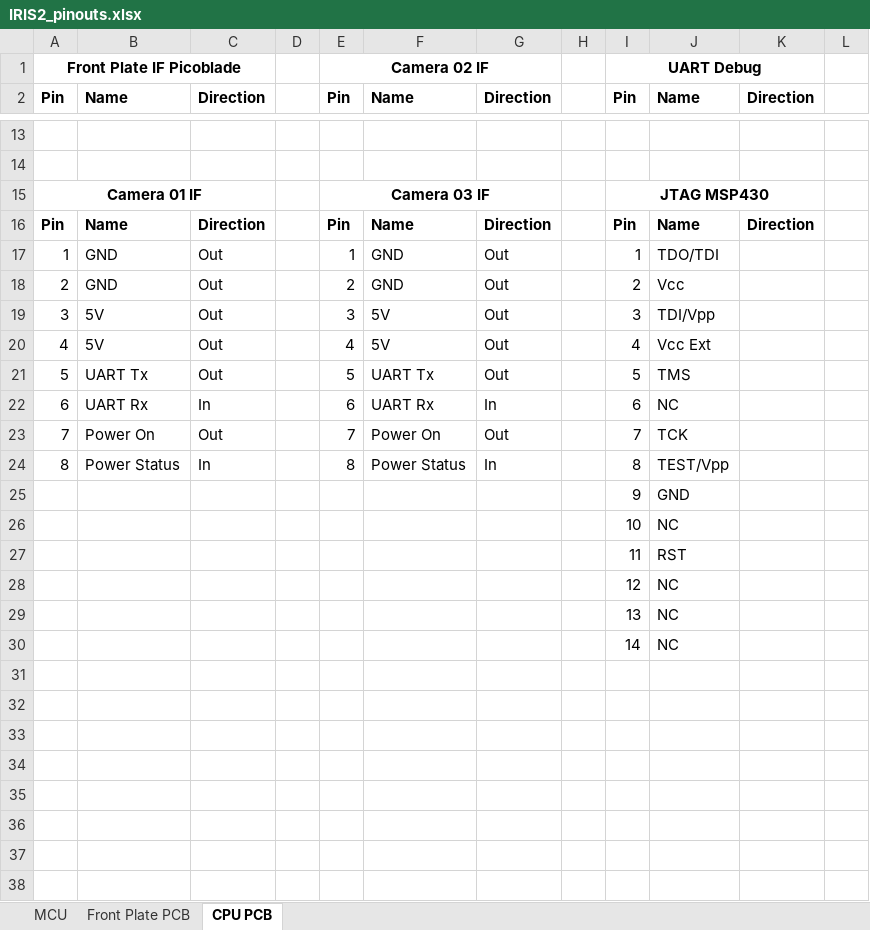
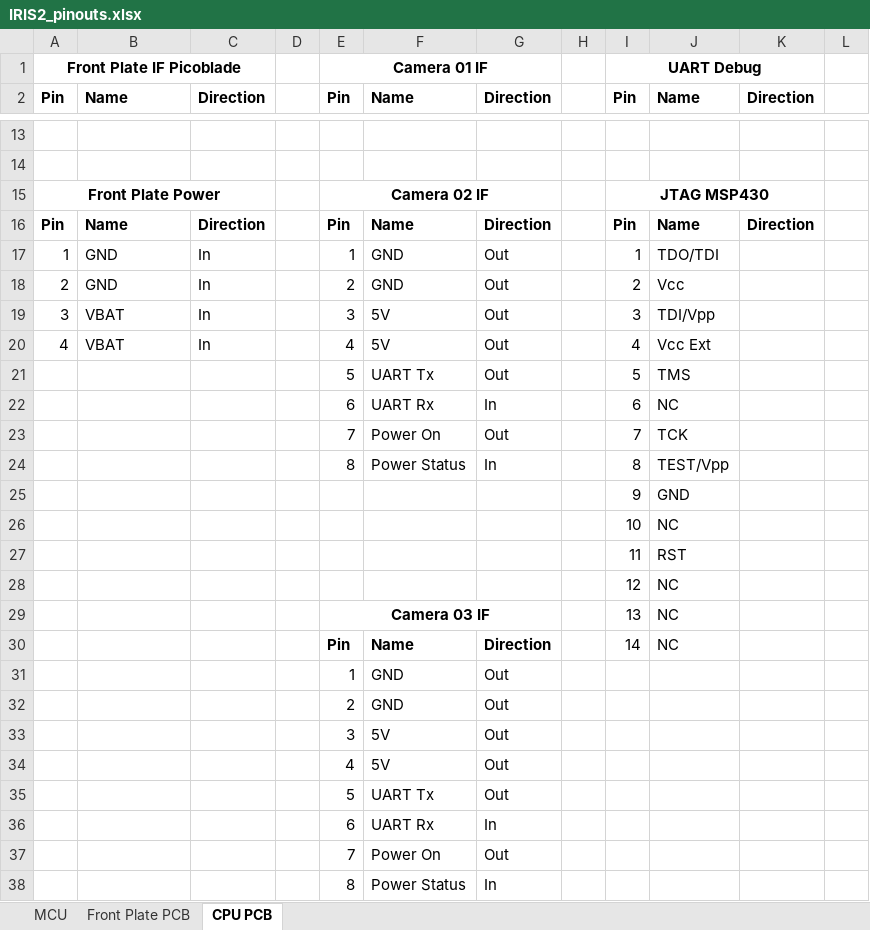
Before and after one commit to bultza/IRIS2-hardware, an Excel workbook: IRIS2/01-Design/schematics/IRIS2_pinouts.xlsx, sheet CPU PCB, drawn as a sheet; only a part is shown, gaps mark what is left out; values as stored, in another font and other column widths than the file's, no borders; removed rows and columns are numbered as before the commit, all else as after; the diff names each change by its address in the sheet, - before the commit and + after, or states it on an @@ line.

Commit message:
Updating the pinout document with the missing parts

```diff
--- a/IRIS2/01-Design/schematics/IRIS2_pinouts.xlsx (sheet CPU PCB)
+++ b/IRIS2/01-Design/schematics/IRIS2_pinouts.xlsx (sheet CPU PCB)
-E1: Camera 02 IF
+E1: Camera 01 IF
-A15: Camera 01 IF
+A15: Front Plate Power
-E15: Camera 03 IF
+E15: Camera 02 IF
-C17:C20: Out
+C17:C20: In
-B19:B20: 5V
+B19:B20: VBAT
-A21: 5
+A21: (empty)
-B21: UART Tx
+B21: (empty)
-C21: Out
+C21: (empty)
-A22: 6
+A22: (empty)
-B22: UART Rx
+B22: (empty)
-C22: In
+C22: (empty)
-A23: 7
+A23: (empty)
-B23: Power On
+B23: (empty)
-C23: Out
+C23: (empty)
-A24: 8
+A24: (empty)
-B24: Power Status
+B24: (empty)
-C24: In
+C24: (empty)
-E29: (empty)
+E29: Camera 03 IF
+E29:G29 merged
-row 30:  |  |  |  |  |  |  |  | 14 | NC
+row 30:  |  |  |  | Pin | Name | Direction |  | 14 | NC
+row 31:  |  |  |  | 1 | GND | Out
+row 32:  |  |  |  | 2 | GND | Out
+row 33:  |  |  |  | 3 | 5V | Out
+row 34:  |  |  |  | 4 | 5V | Out
+row 35:  |  |  |  | 5 | UART Tx | Out
+row 36:  |  |  |  | 6 | UART Rx | In
+row 37:  |  |  |  | 7 | Power On | Out
+row 38:  |  |  |  | 8 | Power Status | In
```
Also changed, not shown: sheet MCU, formulas that keep their value.
